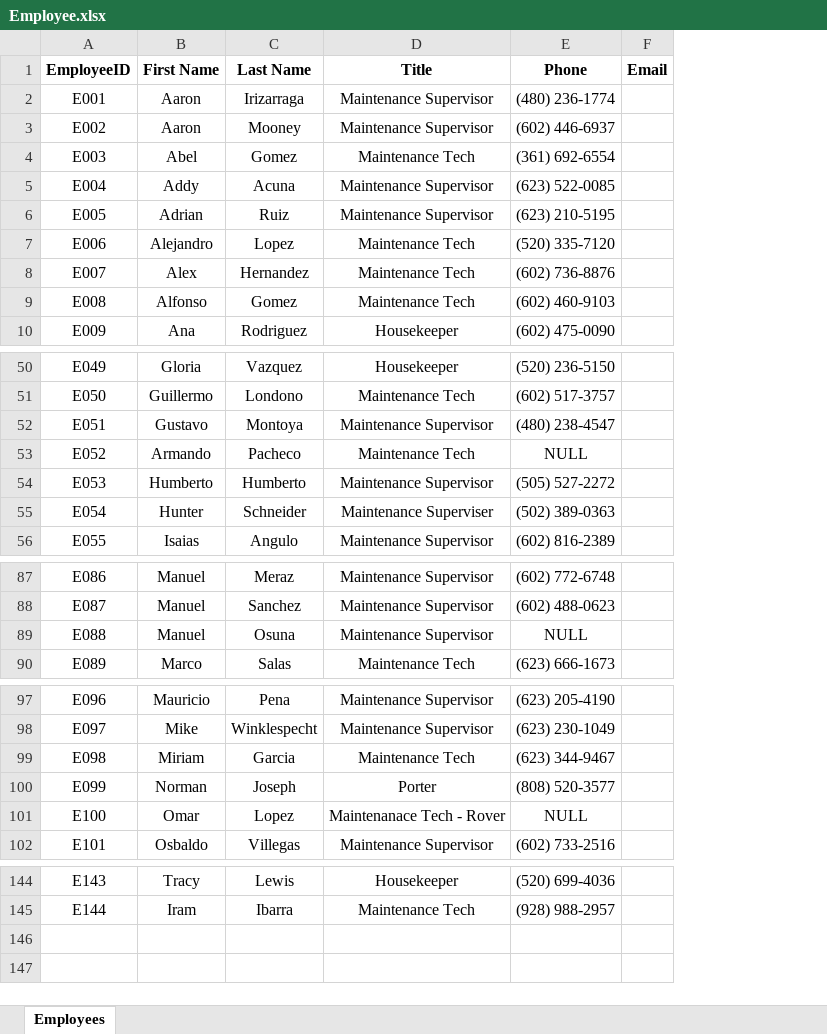
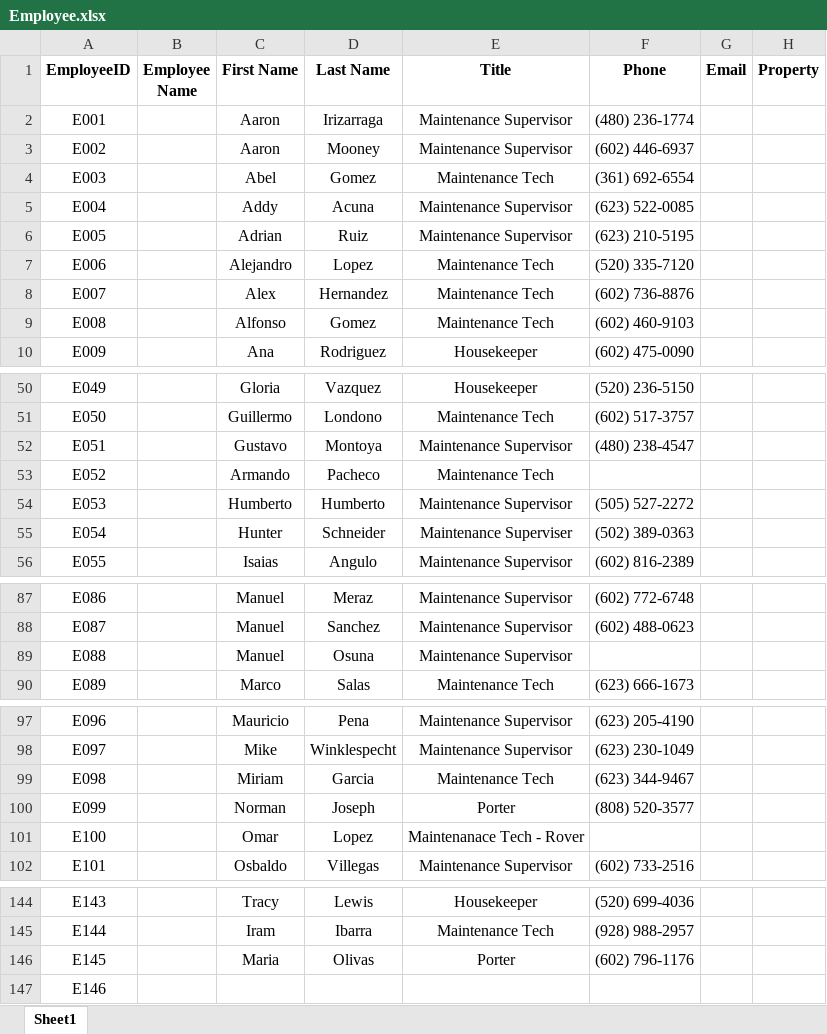
Before and after one commit to ASCBird0277/ca_app, an Excel workbook: data/Employee.xlsx, sheet Sheet1, drawn as a sheet; only a part is shown, gaps mark what is left out; values as stored, in another font and other column widths than the file's, no borders; addresses are those after the commit; the diff names each change by its address in the sheet, - before the commit and + after, or states it on an @@ line.

```diff
--- a/data/Employee.xlsx (sheet Sheet1)
+++ b/data/Employee.xlsx (sheet Sheet1)
-sheet tab: Employees
+sheet tab: Sheet1
+column B (Employee Name), empty
+column H (Property), empty
-F53 (Phone): NULL
+F53 (Phone): (empty)
-F89 (Phone): NULL
+F89 (Phone): (empty)
-F101 (Phone): NULL
+F101 (Phone): (empty)
+row 146: E145 |  | Maria | Olivas | Porter | (602) 796-1176
+row 147: E146
```
Also changed, not shown: data/Positions.xlsx, data/Properties_geocoded.xlsx, 5 other files.
